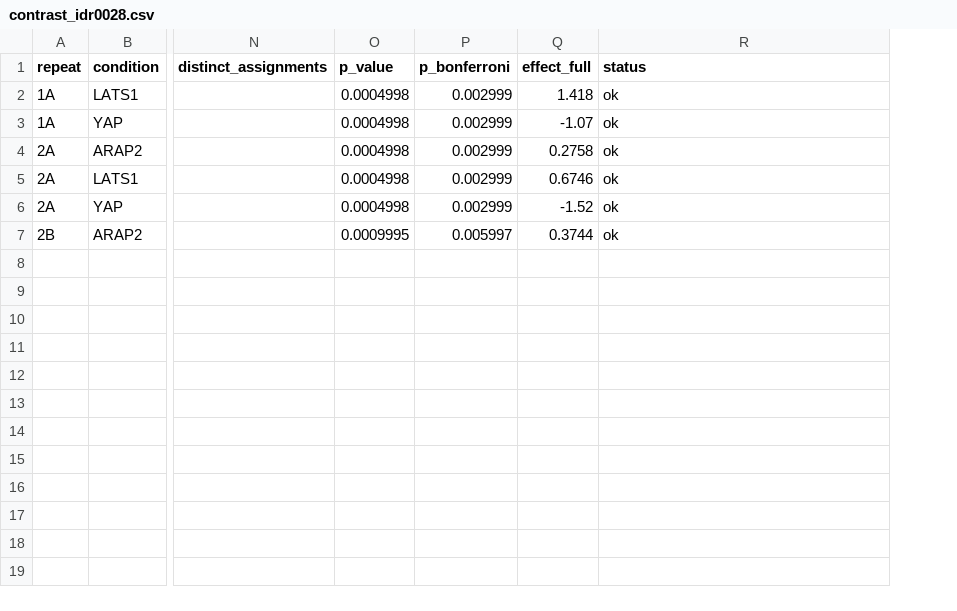
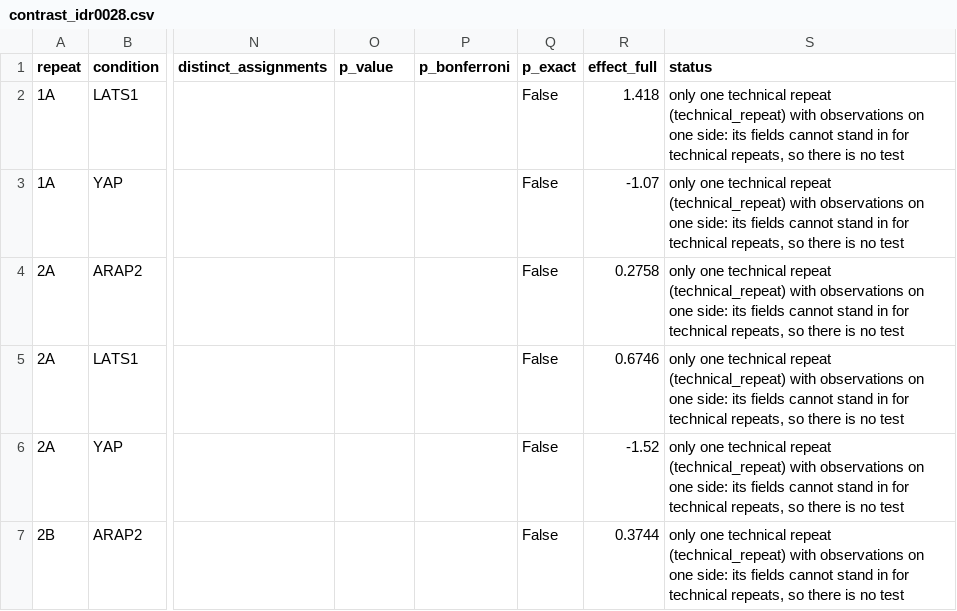
Before and after one commit to CellMigrationLab/MorphoCoverage, a CSV file: data/crick_idr/results/contrast_idr0028.csv, drawn as a sheet; only a part is shown, gaps mark what is left out; addresses are those after the commit; the diff names each change by its address in the sheet, - before the commit and + after, or states it on an @@ line.

```diff
--- a/data/crick_idr/results/contrast_idr0028.csv
+++ b/data/crick_idr/results/contrast_idr0028.csv
+column Q (p_exact), rows 2-7: all False
-O2:O6 (p_value): 0.0004998
+O2:O6 (p_value): (empty)
-P2:P6 (p_bonferroni): 0.002999
+P2:P6 (p_bonferroni): (empty)
-S2:S7 (status): ok
+S2:S7 (status): only one technical repeat (technical_repeat) with observations on one side: its fields cannot stand in for technical repeats, so there is no test
-O7 (p_value): 0.0009995
+O7 (p_value): (empty)
-P7 (p_bonferroni): 0.005997
+P7 (p_bonferroni): (empty)
```
Also changed, not shown: data/crick_idr/results/control_idr0028.csv, data/crick_idr/results/effort_comparisons_idr0028.csv, 26 other files.
